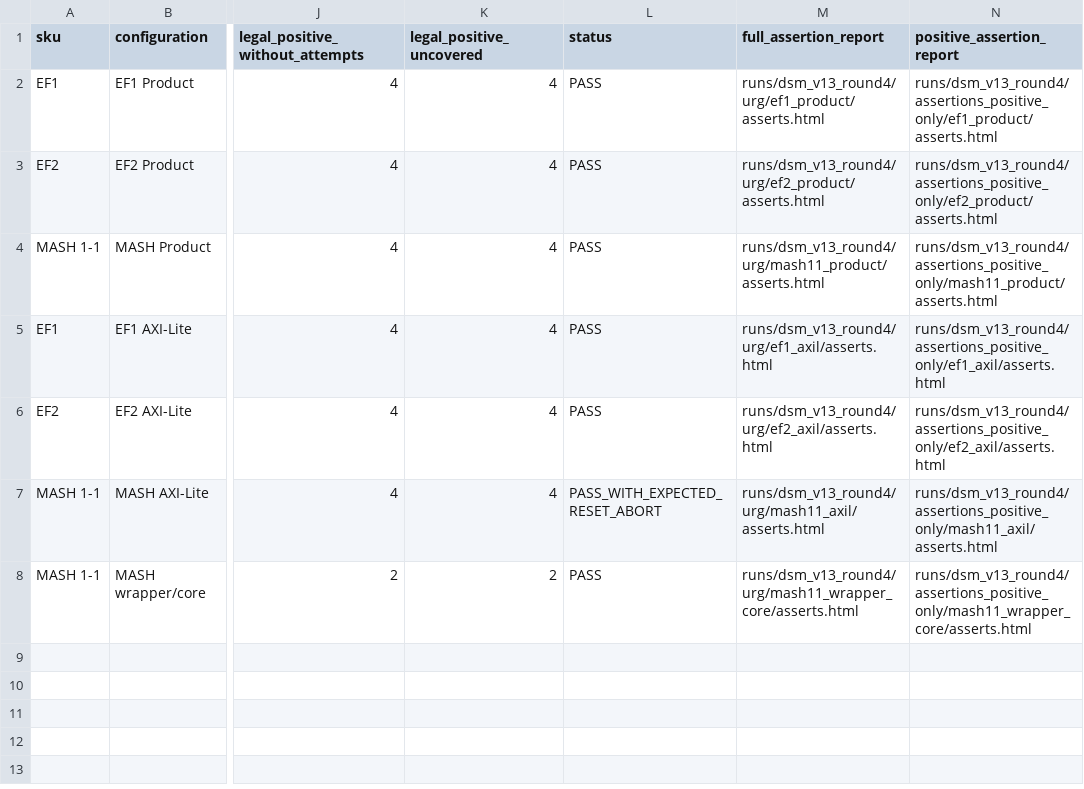
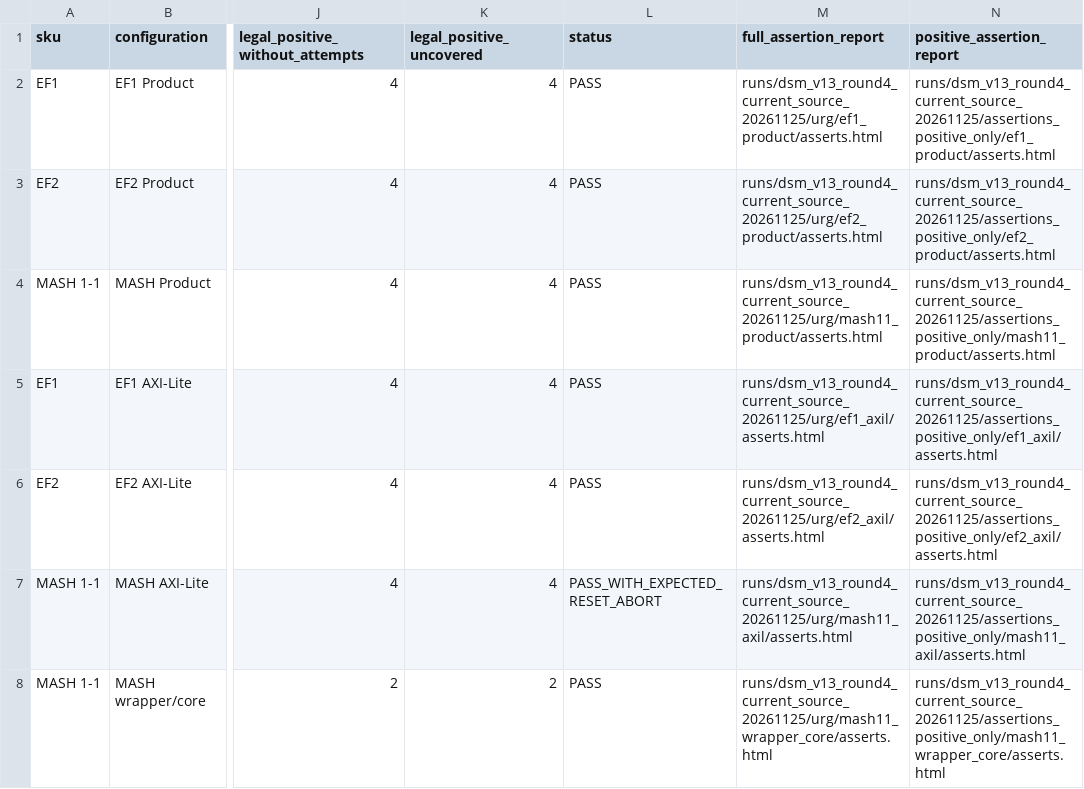
Before and after one commit to cwu766485-ctrl/dsm_ip, a CSV file: docs/verification/data/dsm-v13-round4/round4_assertion_coverage.csv, drawn as a sheet; only a part is shown, gaps mark what is left out; the diff names each change by its address in the sheet, - before the commit and + after, or states it on an @@ line.

```diff
--- a/docs/verification/data/dsm-v13-round4/round4_assertion_coverage.csv
+++ b/docs/verification/data/dsm-v13-round4/round4_assertion_coverage.csv
-M2 (full_assertion_report): runs/dsm_v13_round4/urg/ef1_product/asserts.html
+M2 (full_assertion_report): runs/dsm_v13_round4_current_source_20261125/urg/ef1_product/asserts.html
-N2 (positive_assertion_report): runs/dsm_v13_round4/assertions_positive_only/ef1_product/asserts.html
+N2 (positive_assertion_report): runs/dsm_v13_round4_current_source_20261125/assertions_positive_only/ef1_product/asserts.html
-M3 (full_assertion_report): runs/dsm_v13_round4/urg/ef2_product/asserts.html
+M3 (full_assertion_report): runs/dsm_v13_round4_current_source_20261125/urg/ef2_product/asserts.html
-N3 (positive_assertion_report): runs/dsm_v13_round4/assertions_positive_only/ef2_product/asserts.html
+N3 (positive_assertion_report): runs/dsm_v13_round4_current_source_20261125/assertions_positive_only/ef2_product/asserts.html
-M4 (full_assertion_report): runs/dsm_v13_round4/urg/mash11_product/asserts.html
+M4 (full_assertion_report): runs/dsm_v13_round4_current_source_20261125/urg/mash11_product/asserts.html
-N4 (positive_assertion_report): runs/dsm_v13_round4/assertions_positive_only/mash11_product/asserts.html
+N4 (positive_assertion_report): runs/dsm_v13_round4_current_source_20261125/assertions_positive_only/mash11_product/asserts.html
-M5 (full_assertion_report): runs/dsm_v13_round4/urg/ef1_axil/asserts.html
+M5 (full_assertion_report): runs/dsm_v13_round4_current_source_20261125/urg/ef1_axil/asserts.html
-N5 (positive_assertion_report): runs/dsm_v13_round4/assertions_positive_only/ef1_axil/asserts.html
+N5 (positive_assertion_report): runs/dsm_v13_round4_current_source_20261125/assertions_positive_only/ef1_axil/asserts.html
-M6 (full_assertion_report): runs/dsm_v13_round4/urg/ef2_axil/asserts.html
+M6 (full_assertion_report): runs/dsm_v13_round4_current_source_20261125/urg/ef2_axil/asserts.html
-N6 (positive_assertion_report): runs/dsm_v13_round4/assertions_positive_only/ef2_axil/asserts.html
+N6 (positive_assertion_report): runs/dsm_v13_round4_current_source_20261125/assertions_positive_only/ef2_axil/asserts.html
-M7 (full_assertion_report): runs/dsm_v13_round4/urg/mash11_axil/asserts.html
+M7 (full_assertion_report): runs/dsm_v13_round4_current_source_20261125/urg/mash11_axil/asserts.html
-N7 (positive_assertion_report): runs/dsm_v13_round4/assertions_positive_only/mash11_axil/asserts.html
+N7 (positive_assertion_report): runs/dsm_v13_round4_current_source_20261125/assertions_positive_only/mash11_axil/asserts.html
-M8 (full_assertion_report): runs/dsm_v13_round4/urg/mash11_wrapper_core/asserts.html
+M8 (full_assertion_report): runs/dsm_v13_round4_current_source_20261125/urg/mash11_wrapper_core/asserts.html
-N8 (positive_assertion_report): runs/dsm_v13_round4/assertions_positive_only/mash11_wrapper_core/asserts.html
+N8 (positive_assertion_report): runs/dsm_v13_round4_current_source_20261125/assertions_positive_only/mash11_wrapper_core/asserts.html
```
Also changed, not shown: docs/verification/data/dsm-v13-round4/round4_assertion_disposition.csv, docs/verification/data/dsm-v13-round4/round4_assertion_isolation.csv, 24 other files.
